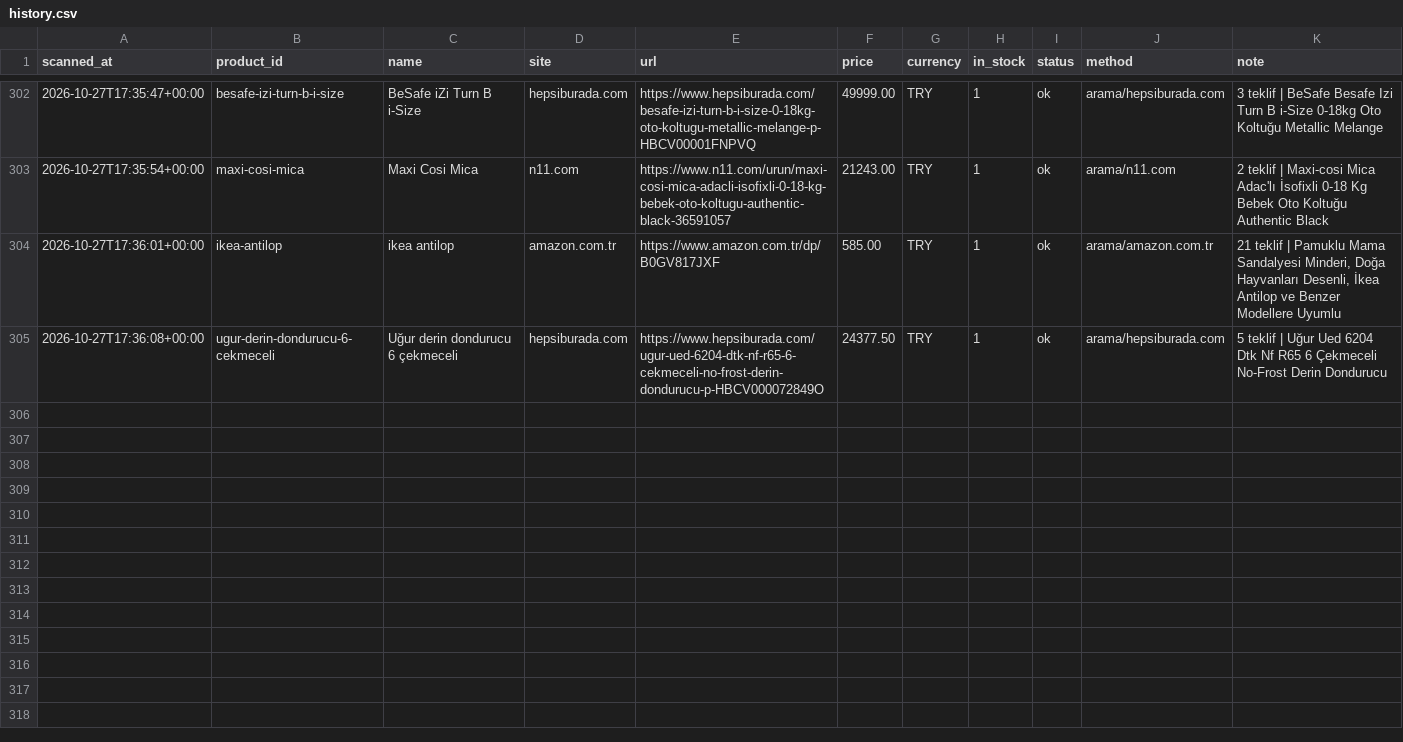
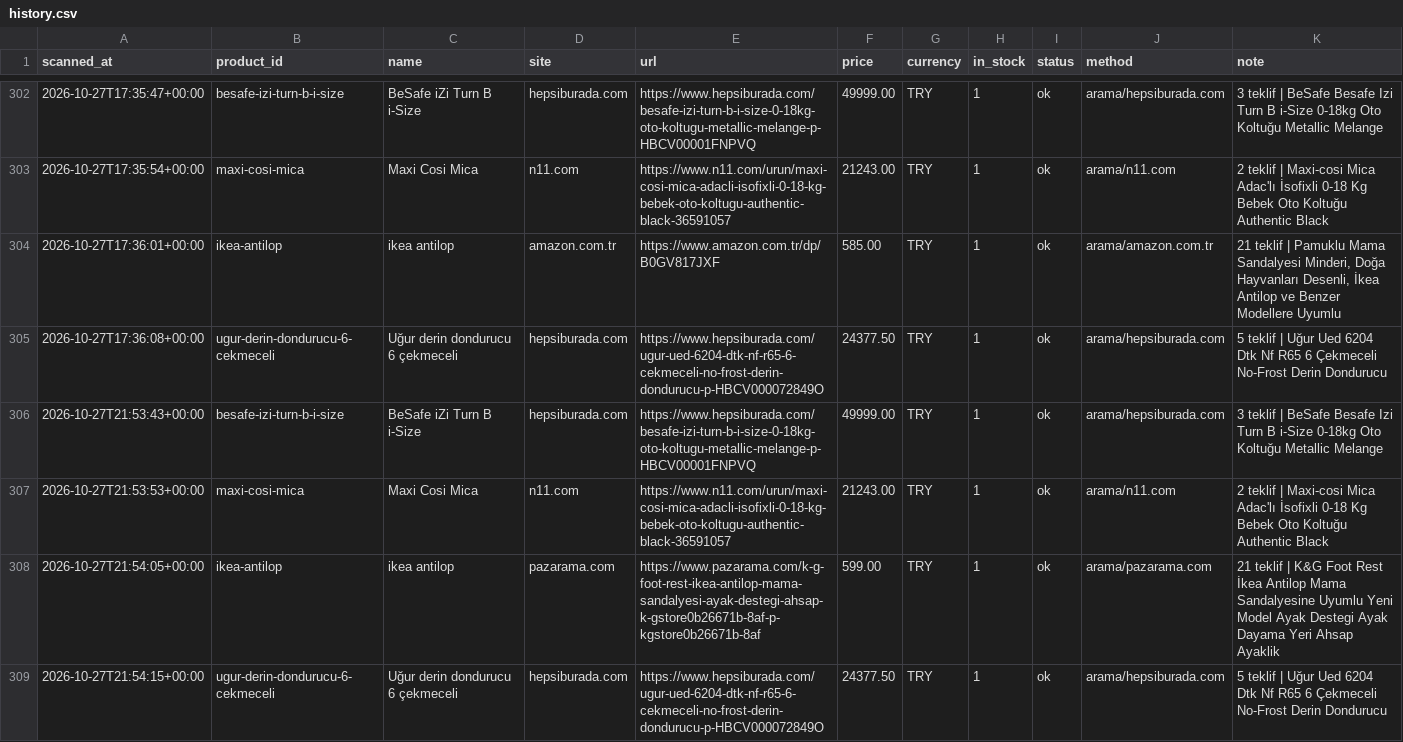
Before and after one commit to kaan2635/fiyat-takip, a CSV file: data/history.csv, drawn as a sheet; only a part is shown, gaps mark what is left out; the diff names each change by its address in the sheet, - before the commit and + after, or states it on an @@ line.

```diff
--- a/data/history.csv
+++ b/data/history.csv
+row 306: 2026-10-27T21:53:43+00:00 | besafe-izi-turn-b-i-size | BeSafe iZi Turn B i-Size | hepsiburada.com | https://www.hepsiburada.com/besafe-izi-turn-b-i-size-0-18kg-oto-koltugu-metallic-melange-p-HBCV00001FNPVQ | 49999.00 | TRY | 1 | ok | arama/hepsiburada.com | 3 teklif | BeSafe Besafe Izi Turn B i-Size 0-18kg Oto Koltuğu Metallic Melange
+row 307: 2026-10-27T21:53:53+00:00 | maxi-cosi-mica | Maxi Cosi Mica | n11.com | https://www.n11.com/urun/maxi-cosi-mica-adacli-isofixli-0-18-kg-bebek-oto-koltugu-authentic-black-36591057 | 21243.00 | TRY | 1 | ok | arama/n11.com | 2 teklif | Maxi-cosi Mica Adac'lı İsofixli 0-18 Kg Bebek Oto Koltuğu Authentic Black
+row 308: 2026-10-27T21:54:05+00:00 | ikea-antilop | ikea antilop | pazarama.com | https://www.pazarama.com/k-g-foot-rest-ikea-antilop-mama-sandalyesi-ayak-destegi-ahsap-k-gstore0b26671b-8af-p-kgstore0b26671b-8af | 599.00 | TRY | 1 | ok | arama/pazarama.com | 21 teklif | K&G Foot Rest İkea Antilop Mama Sandalyesine Uyumlu Yeni Model Ayak Destegi Ayak Dayama Yeri Ahsap Ayaklik
+row 309: 2026-10-27T21:54:15+00:00 | ugur-derin-dondurucu-6-cekmeceli | Uğur derin dondurucu 6 çekmeceli | hepsiburada.com | https://www.hepsiburada.com/ugur-ued-6204-dtk-nf-r65-6-cekmeceli-no-frost-derin-dondurucu-p-HBCV000072849O | 24377.50 | TRY | 1 | ok | arama/hepsiburada.com | 5 teklif | Uğur Ued 6204 Dtk Nf R65 6 Çekmeceli No-Frost Derin Dondurucu
```
Also changed, not shown: 3 other files.
